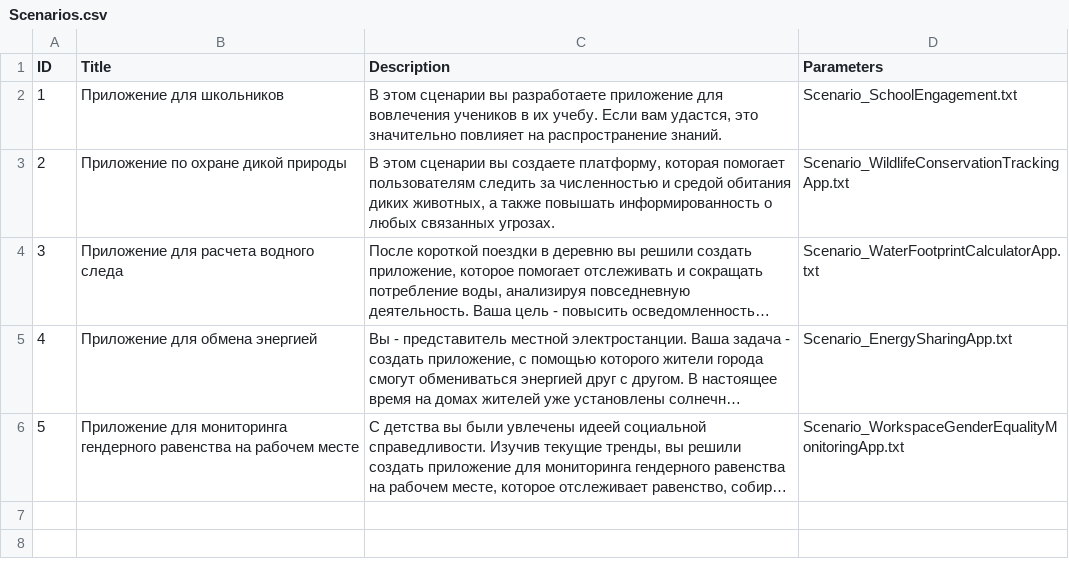
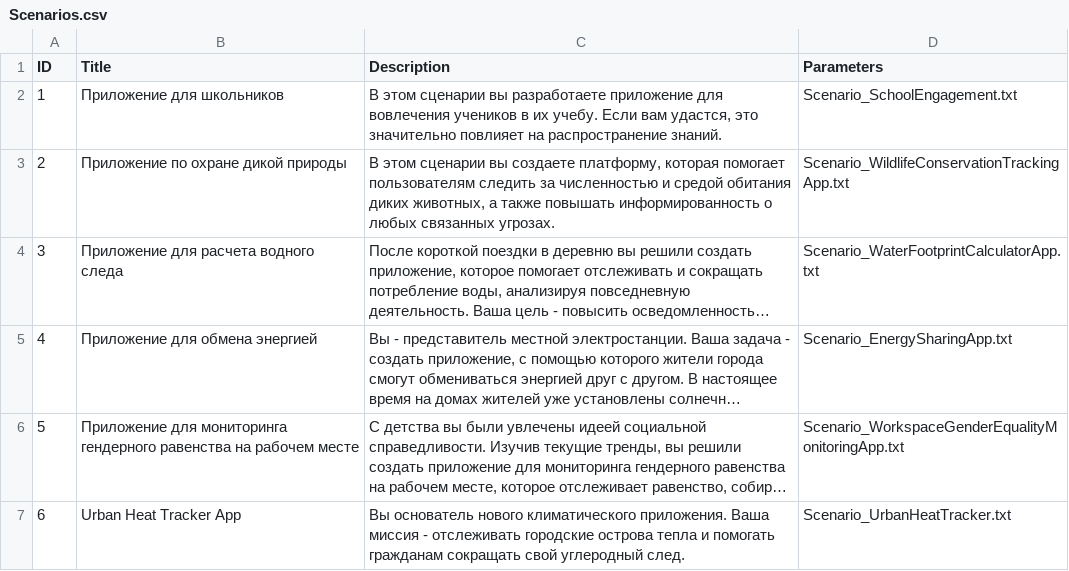
Before and after one commit to Kazakh-British-Technical-University/dpgsim, a CSV file: dpg_sim_export/Data/ru/Scenarios.csv, drawn as a sheet; long unchanged cells end in …; the diff names each change by its address in the sheet, - before the commit and + after, or states it on an @@ line.

Commit message:
Add Russian localization for Urban Heat Tracker to prevent crash on language switch

```diff
--- a/dpg_sim_export/Data/ru/Scenarios.csv
+++ b/dpg_sim_export/Data/ru/Scenarios.csv
+row 7: 6 | Urban Heat Tracker App | Вы основатель нового климатического приложения. Ваша миссия - отслеживать городские острова тепла и помогать гражданам сокращать свой углеродный след. | Scenario_UrbanHeatTracker.txt
```
Also changed, not shown: 2 other files.
